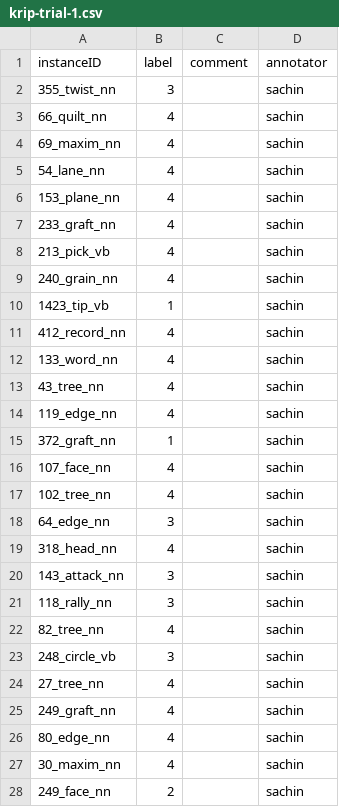
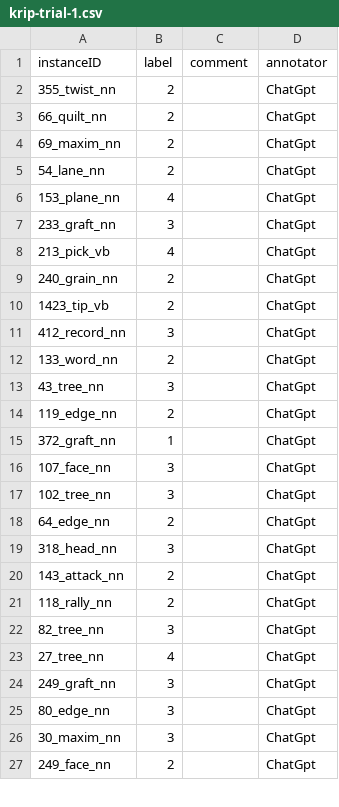
Before and after one commit to sachin1022/phitag_gpt_datasets, a CSV file: DevData/Results/automatic-prompt/guidelines/krif/krip-trial-1.csv, drawn as a sheet; only a part is shown; the diff covers the shown part only.

```diff
--- a/DevData/Results/automatic-prompt/guidelines/krif/krip-trial-1.csv
+++ b/DevData/Results/automatic-prompt/guidelines/krif/krip-trial-1.csv
@@ -1,28 +1,27 @@
 instanceID	label	comment	annotator
-355_twist_nn	3	" "	sachin
-66_quilt_nn	4	" "	sachin
-69_maxim_nn	4	" "	sachin
-54_lane_nn	4	" "	sachin
-153_plane_nn	4	" "	sachin
-233_graft_nn	4	" "	sachin
-213_pick_vb	4	" "	sachin
-240_grain_nn	4	" "	sachin
-1423_tip_vb	1	" "	sachin
-412_record_nn	4	" "	sachin
-133_word_nn	4	" "	sachin
-43_tree_nn	4	" "	sachin
-119_edge_nn	4	" "	sachin
-372_graft_nn	1	" "	sachin
-107_face_nn	4	" "	sachin
-102_tree_nn	4	" "	sachin
-64_edge_nn	3	" "	sachin
-318_head_nn	4	" "	sachin
-143_attack_nn	3	" "	sachin
-118_rally_nn	3	" "	sachin
-82_tree_nn	4	" "	sachin
-248_circle_vb	3	" "	sachin
-27_tree_nn	4	" "	sachin
-249_graft_nn	4	" "	sachin
-80_edge_nn	4	" "	sachin
-30_maxim_nn	4	" "	sachin
-249_face_nn	2	" "	sachin
+355_twist_nn	2		ChatGpt
+66_quilt_nn	2		ChatGpt
+69_maxim_nn	2		ChatGpt
+54_lane_nn	2		ChatGpt
+153_plane_nn	4		ChatGpt
+233_graft_nn	3		ChatGpt
+213_pick_vb	4		ChatGpt
+240_grain_nn	2		ChatGpt
+1423_tip_vb	2		ChatGpt
+412_record_nn	3		ChatGpt
+133_word_nn	2		ChatGpt
+43_tree_nn	3		ChatGpt
+119_edge_nn	2		ChatGpt
+372_graft_nn	1		ChatGpt
+107_face_nn	3		ChatGpt
+102_tree_nn	3		ChatGpt
+64_edge_nn	2		ChatGpt
+318_head_nn	3		ChatGpt
+143_attack_nn	2		ChatGpt
+118_rally_nn	2		ChatGpt
+82_tree_nn	3		ChatGpt
+27_tree_nn	4		ChatGpt
+249_graft_nn	3		ChatGpt
+80_edge_nn	3		ChatGpt
+30_maxim_nn	3		ChatGpt
+249_face_nn	2		ChatGpt
```
Also changed, not shown: 32 edited cells elsewhere in this file, DevData/Results/automatic-prompt/guidelines/krif/krip-trial-2.csv, DevData/Results/automatic-prompt/guidelines/krif/krip-trial-3.csv, 18 other files.
